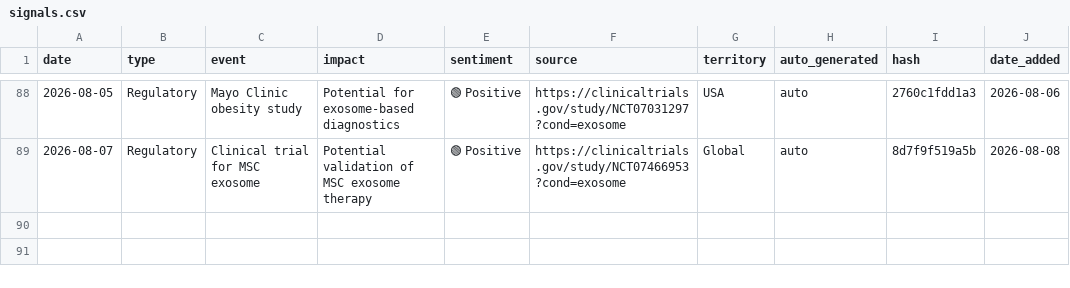
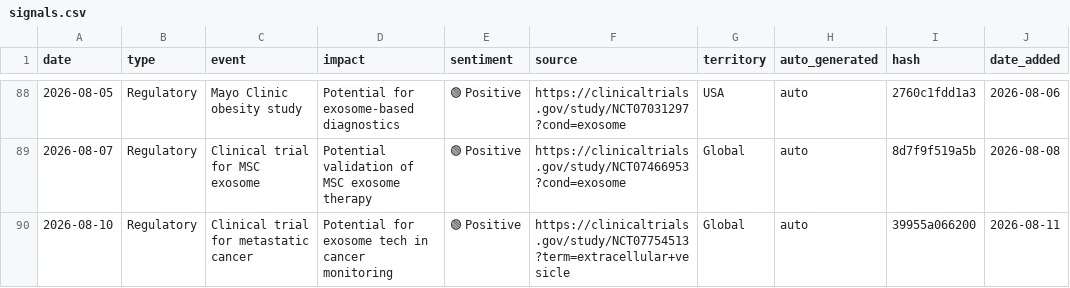
Before and after one commit to limorchen/exosomes_global_naive, a CSV file: data/signals.csv, drawn as a sheet; only a part is shown, gaps mark what is left out; the diff names each change by its address in the sheet, - before the commit and + after, or states it on an @@ line.

```diff
--- a/data/signals.csv
+++ b/data/signals.csv
+row 90: 2026-08-10 | Regulatory | Clinical trial for metastatic cancer | Potential for exosome tech in cancer monitoring | 🟢 Positive | https://clinicaltrials.gov/study/NCT07754513?term=extracellular+vesicle | Global | auto | 39955a066200 | 2026-08-11
```
Also changed, not shown: 1 other file.
